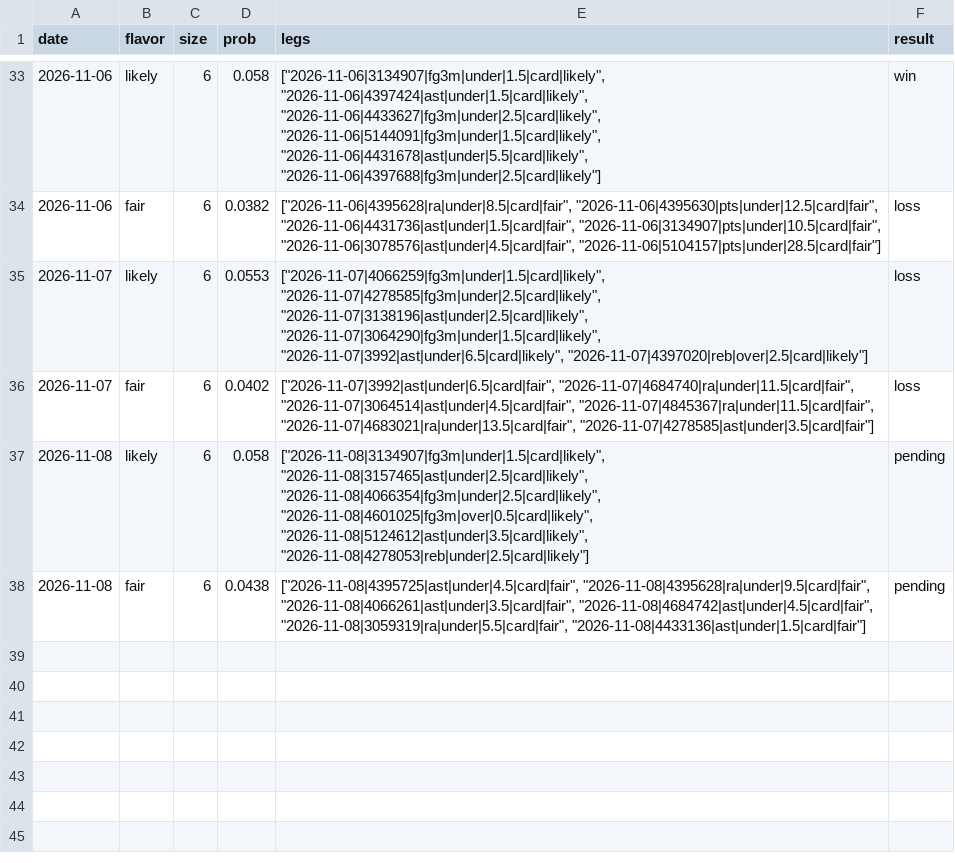
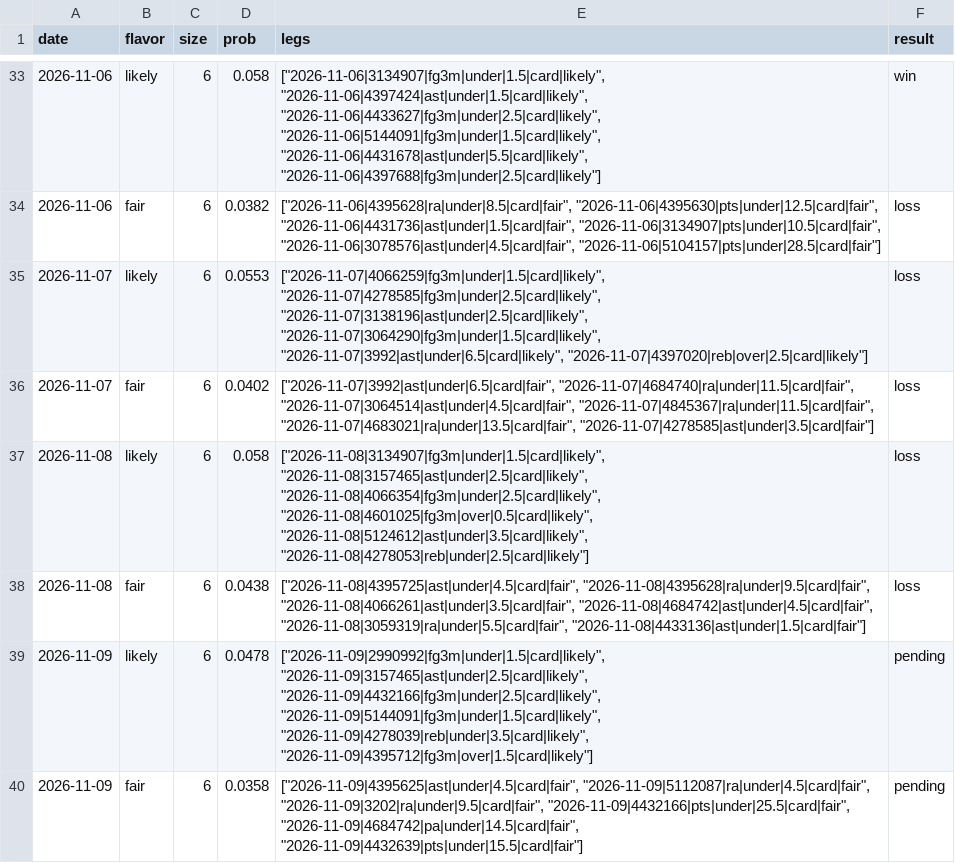
Before and after one commit to Abs-23/nba-prop-engine, a CSV file: data/lineups_history.csv, drawn as a sheet; only a part is shown, gaps mark what is left out.

```diff
--- a/data/lineups_history.csv
+++ b/data/lineups_history.csv
@@ -36,3 +36,5 @@ date,flavor,size,prob,legs,result
 2026-11-07,fair,6,0.0402,"[""2026-11-07|3992|ast|under|6.5|card|fair"", ""2026-11-07|4684740|ra|under|11.5|card|fair"", ""2026-11-07|3064514|ast|under|4.5|card|fair"", ""2026-11-07|4845367|ra|under|11.5|card|fair"", ""2026-11-07|4683021|ra|under|13.5|card|fair"", ""2026-11-07|4278585|ast|under|3.5|card|fair""]",loss
-2026-11-08,likely,6,0.058,"[""2026-11-08|3134907|fg3m|under|1.5|card|likely"", ""2026-11-08|3157465|ast|under|2.5|card|likely"", ""2026-11-08|4066354|fg3m|under|2.5|card|likely"", ""2026-11-08|4601025|fg3m|over|0.5|card|likely"", ""2026-11-08|5124612|ast|under|3.5|card|likely"", ""2026-11-08|4278053|reb|under|2.5|card|likely""]",pending
-2026-11-08,fair,6,0.0438,"[""2026-11-08|4395725|ast|under|4.5|card|fair"", ""2026-11-08|4395628|ra|under|9.5|card|fair"", ""2026-11-08|4066261|ast|under|3.5|card|fair"", ""2026-11-08|4684742|ast|under|4.5|card|fair"", ""2026-11-08|3059319|ra|under|5.5|card|fair"", ""2026-11-08|4433136|ast|under|1.5|card|fair""]",pending
+2026-11-08,likely,6,0.058,"[""2026-11-08|3134907|fg3m|under|1.5|card|likely"", ""2026-11-08|3157465|ast|under|2.5|card|likely"", ""2026-11-08|4066354|fg3m|under|2.5|card|likely"", ""2026-11-08|4601025|fg3m|over|0.5|card|likely"", ""2026-11-08|5124612|ast|under|3.5|card|likely"", ""2026-11-08|4278053|reb|under|2.5|card|likely""]",loss
+2026-11-08,fair,6,0.0438,"[""2026-11-08|4395725|ast|under|4.5|card|fair"", ""2026-11-08|4395628|ra|under|9.5|card|fair"", ""2026-11-08|4066261|ast|under|3.5|card|fair"", ""2026-11-08|4684742|ast|under|4.5|card|fair"", ""2026-11-08|3059319|ra|under|5.5|card|fair"", ""2026-11-08|4433136|ast|under|1.5|card|fair""]",loss
+2026-11-09,likely,6,0.0478,"[""2026-11-09|2990992|fg3m|under|1.5|card|likely"", ""2026-11-09|3157465|ast|under|2.5|card|likely"", ""2026-11-09|4432166|fg3m|under|2.5|card|likely"", ""2026-11-09|5144091|fg3m|under|1.5|card|likely"", ""2026-11-09|4278039|reb|under|3.5|card|likely"", ""2026-11-09|4395712|fg3m|over|1.5|card|likely""]",pending
+2026-11-09,fair,6,0.0358,"[""2026-11-09|4395625|ast|under|4.5|card|fair"", ""2026-11-09|5112087|ra|under|4.5|card|fair"", ""2026-11-09|3202|ra|under|9.5|card|fair"", ""2026-11-09|4432166|pts|under|25.5|card|fair"", ""2026-11-09|4684742|pa|under|14.5|card|fair"", ""2026-11-09|4432639|pts|under|15.5|card|fair""]",pending
```
Also changed, not shown: data/games.csv, data/picks_history.csv, 7 other files.
